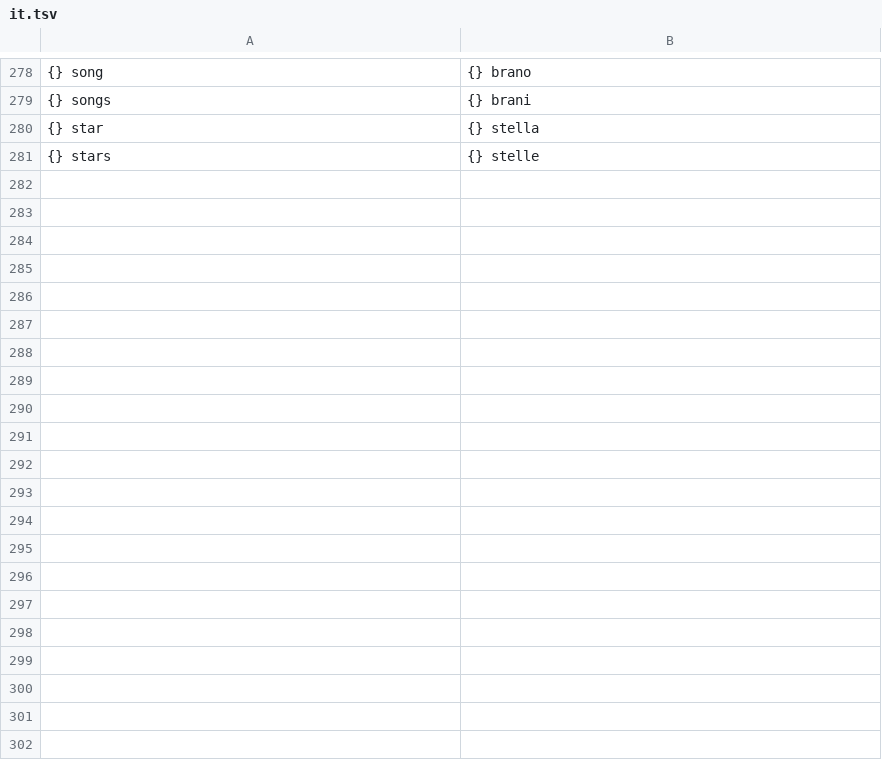
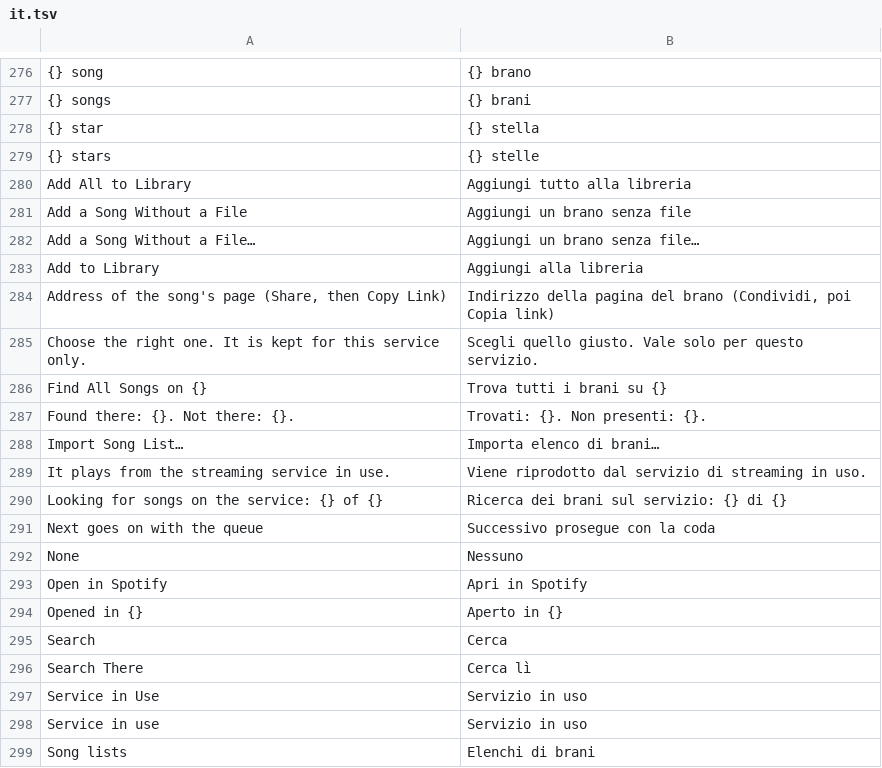
Before and after one commit to mmazzieri/musiccraft, a TSV file: crates/ui/src/it.tsv, drawn as a sheet; only a part is shown, gaps mark what is left out; the diff covers the shown part only; the diff names each change by its address in the sheet, - before the commit and + after, or states it on an @@ line.

```diff
--- a/crates/ui/src/it.tsv
+++ b/crates/ui/src/it.tsv
+row 280: Add All to Library | Aggiungi tutto alla libreria
+row 281: Add a Song Without a File | Aggiungi un brano senza file
+row 282: Add a Song Without a File… | Aggiungi un brano senza file…
+row 283: Add to Library | Aggiungi alla libreria
+row 284: Address of the song's page (Share, then Copy Link) | Indirizzo della pagina del brano (Condividi, poi Copia link)
+row 285: Choose the right one. It is kept for this service only. | Scegli quello giusto. Vale solo per questo servizio.
+row 286: Find All Songs on {} | Trova tutti i brani su {}
+row 287: Found there: {}. Not there: {}. | Trovati: {}. Non presenti: {}.
+row 288: Import Song List… | Importa elenco di brani…
+row 289: It plays from the streaming service in use. | Viene riprodotto dal servizio di streaming in uso.
+row 290: Looking for songs on the service: {} of {} | Ricerca dei brani sul servizio: {} di {}
+row 291: Next goes on with the queue | Successivo prosegue con la coda
+row 292: None | Nessuno
+row 293: Open in Spotify | Apri in Spotify
+row 294: Opened in {} | Aperto in {}
+row 295: Search | Cerca
+row 296: Search There | Cerca lì
+row 297: Service in Use | Servizio in uso
+row 298: Service in use | Servizio in uso
+row 299: Song lists | Elenchi di brani
```
Also changed, not shown: 20 added rows and 2 removed rows elsewhere in this file, 40 other files.
